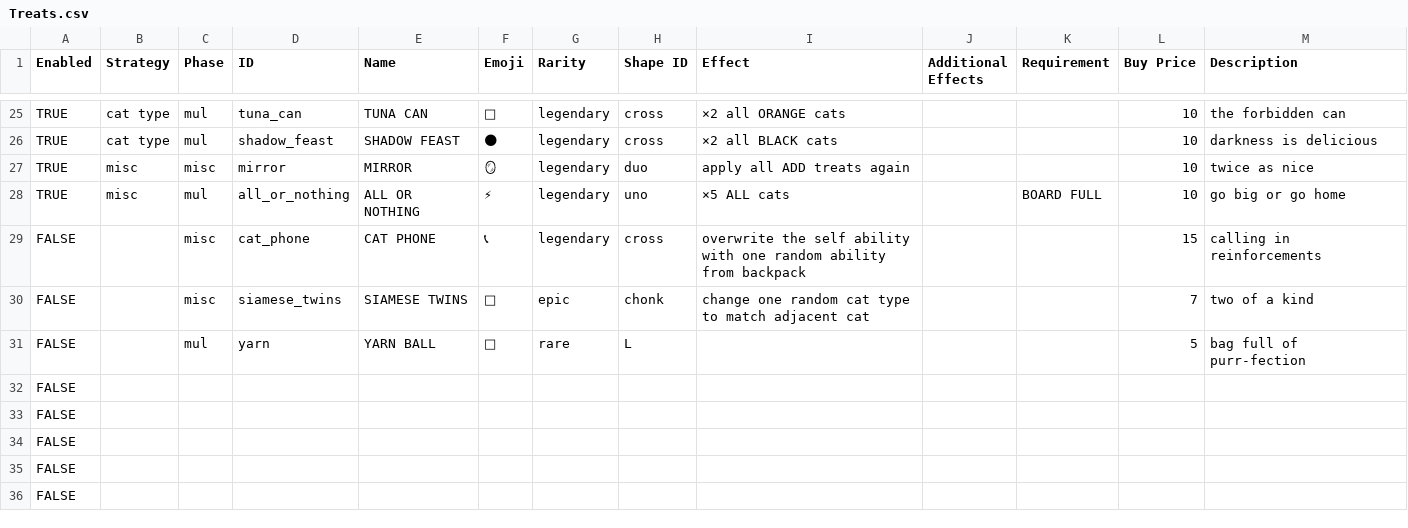
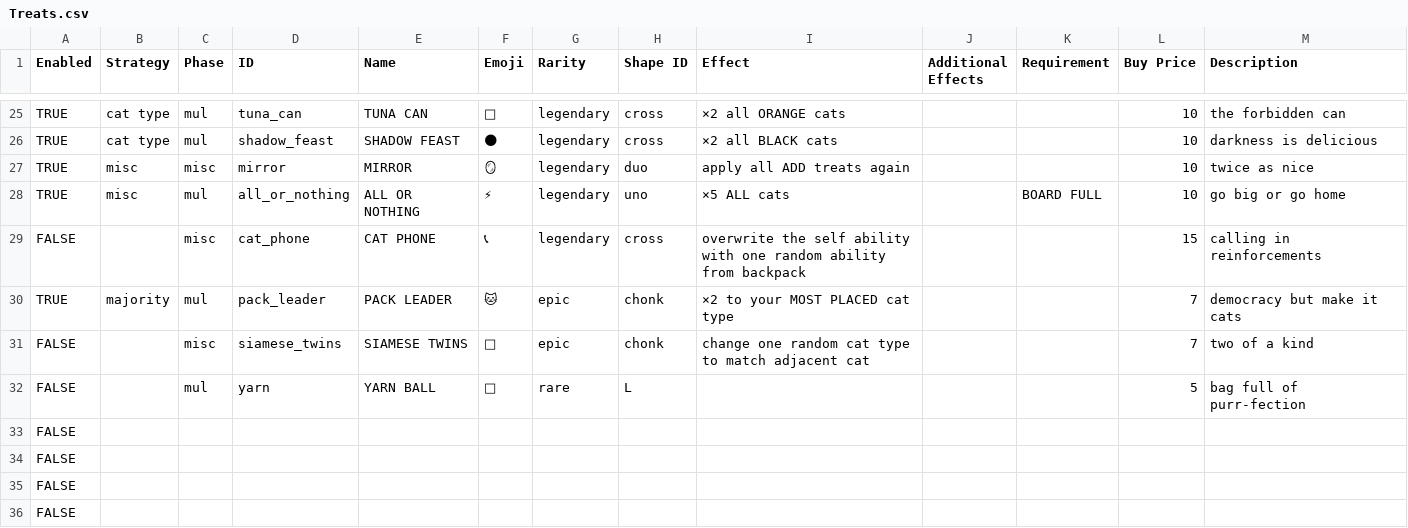
Before and after one commit to BlueVariable/PurrfectFitDemo, a CSV file: sheets/Treats.csv, drawn as a sheet; only a part is shown, gaps mark what is left out; the shorter side is filled out with more unchanged rows.

```diff
--- a/sheets/Treats.csv
+++ b/sheets/Treats.csv
@@ -29,2 +29,3 @@ TRUE,misc,mul,all_or_nothing,ALL OR NOTHING,⚡,legendary,uno,×5 ALL cats,,BOAR
 FALSE,,misc,cat_phone,CAT PHONE,📞,legendary,cross,overwrite the self ability with one random ability from backpack,,,15,calling in reinforcements
+TRUE,majority,mul,pack_leader,PACK LEADER,🐱,epic,chonk,×2 to your MOST PLACED cat type,,,7,democracy but make it cats
 FALSE,,misc,siamese_twins,SIAMESE TWINS,👯,epic,chonk,change one random cat type to match adjacent cat,,,7,two of a kind
```
Also changed, not shown: 2 other files.
